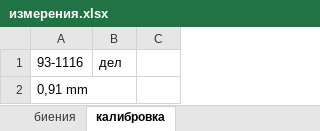
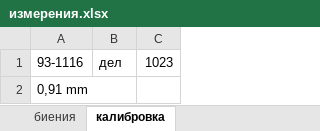
Before and after one commit to nina-zhuchkova/labs_4sem, an Excel workbook: 4.2.1 кольца ньютона/2026/измерения.xlsx, sheet калибровка, drawn as a sheet; values as stored, in another font and other column widths than the file's, no borders; the diff names each change by its address in the sheet, - before the commit and + after, or states it on an @@ line.

```diff
--- a/4.2.1 кольца ньютона/2026/измерения.xlsx (sheet калибровка)
+++ b/4.2.1 кольца ньютона/2026/измерения.xlsx (sheet калибровка)
-C1: (empty)
+C1: 1023
```
Also changed, not shown: sheet желтый темные кольца, other sheet tabs, 8 other files.
